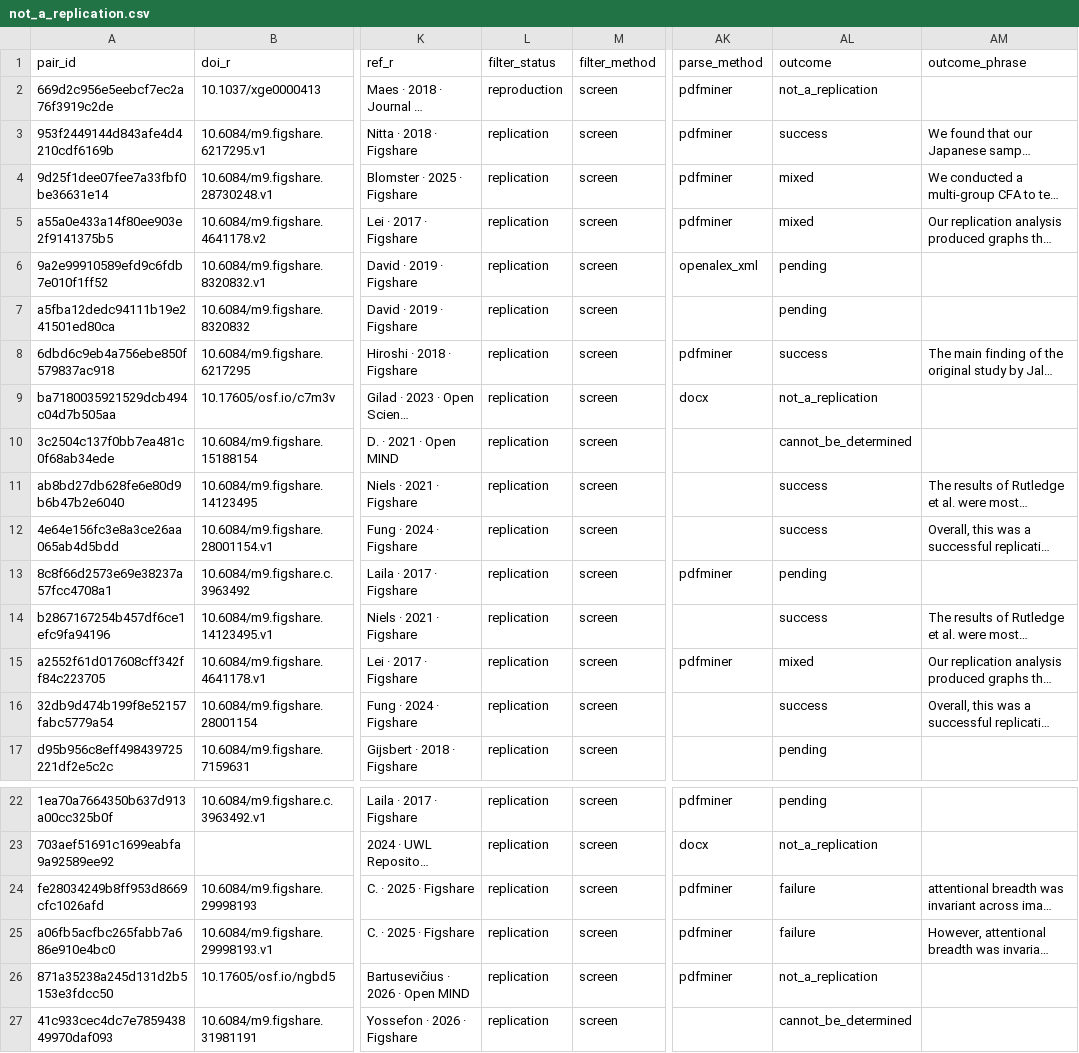
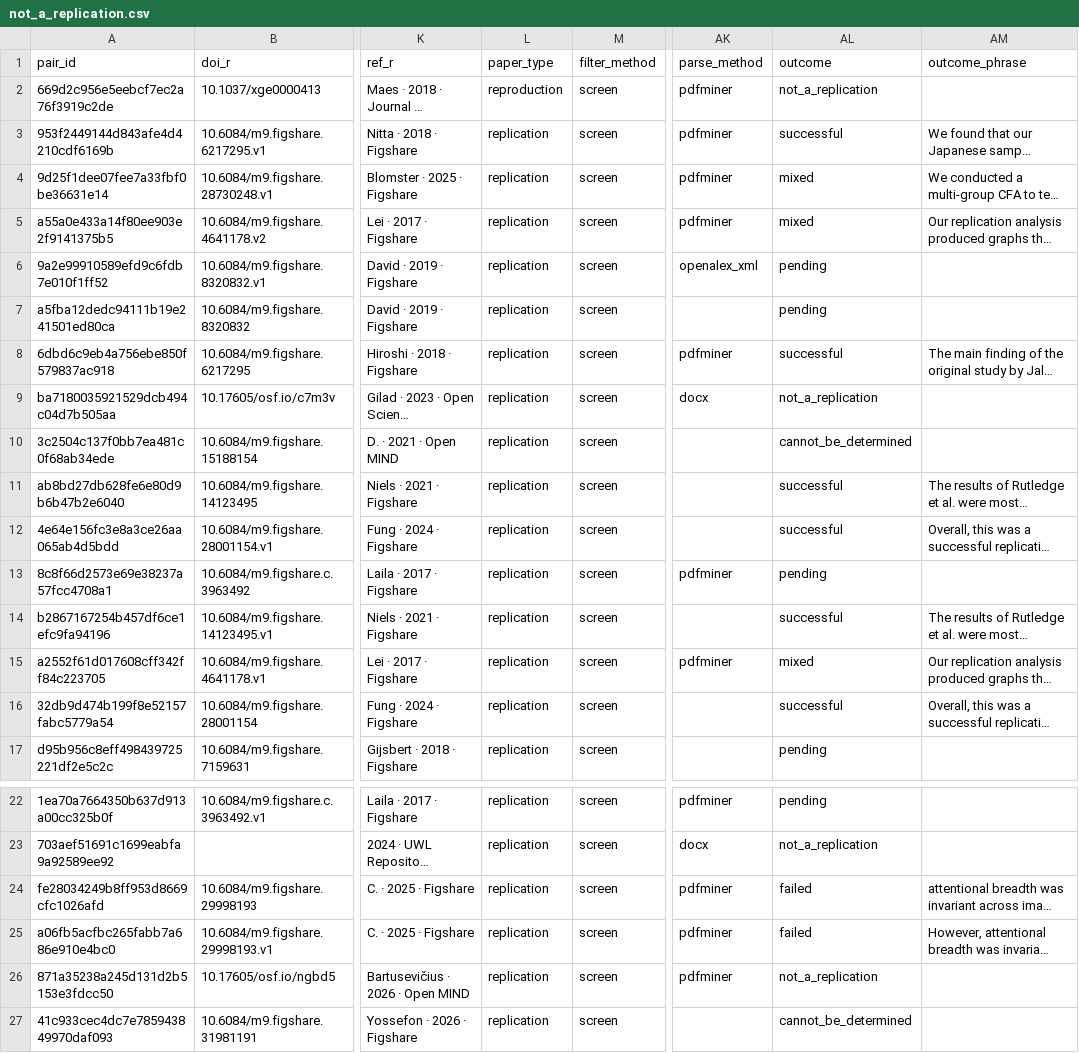
Before and after one commit to forrtproject/flora-extractor, a CSV file: data/extracted-test-set-aside/not_a_replication.csv, drawn as a sheet; only a part is shown, gaps mark what is left out; long unchanged cells end in …; the diff names each change by its address in the sheet, - before the commit and + after, or states it on an @@ line.

```diff
--- a/data/extracted-test-set-aside/not_a_replication.csv
+++ b/data/extracted-test-set-aside/not_a_replication.csv
-L1: filter_status
+L1: paper_type
-AL3 (outcome): success
+AL3 (outcome): successful
-AL8 (outcome): success
+AL8 (outcome): successful
-AL11:AL12 (outcome): success
+AL11:AL12 (outcome): successful
-AL14 (outcome): success
+AL14 (outcome): successful
-AL16 (outcome): success
+AL16 (outcome): successful
-AL24:AL25 (outcome): failure
+AL24:AL25 (outcome): failed
```
Also changed, not shown: data/extracted-test-set-aside/api_error.csv, data/extracted-test-set-aside/no_original_found.csv, 6 other files.
